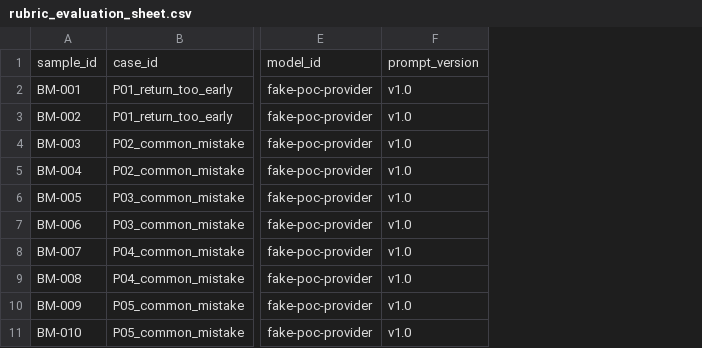
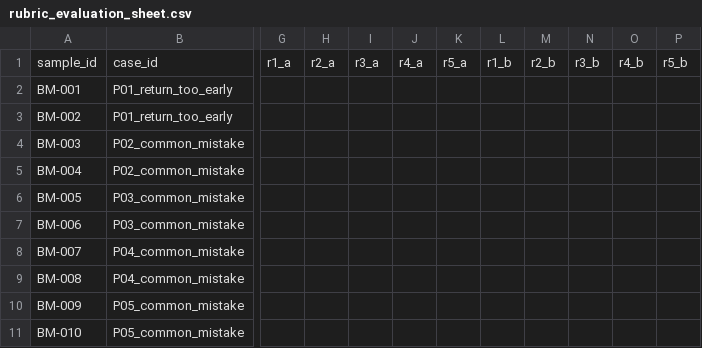
Before and after one commit to Kizakawa/do-an-chuyen-nganh, a CSV file: artifacts/benchmark/rubric_evaluation_sheet.csv, drawn as a sheet; only a part is shown, gaps mark what is left out; removed rows and columns are numbered as before the commit, all else as after; the diff names each change by its address in the sheet, - before the commit and + after, or states it on an @@ line.

```diff
--- a/artifacts/benchmark/rubric_evaluation_sheet.csv
+++ b/artifacts/benchmark/rubric_evaluation_sheet.csv
-column E, rows 1-11: model_id | fake-poc-provider | fake-poc-provider | fake-poc-provider | fake-poc-provider | fake-poc-provider | fake-poc-provider | fake-poc-provider | fake-poc-provider | fake-poc-provider | fake-poc-provider
-column F, rows 1-11: prompt_version | v1.0 | v1.0 | v1.0 | v1.0 | v1.0 | v1.0 | v1.0 | v1.0 | v1.0 | v1.0
+column G, row 1: r1_a
+column H, row 1: r2_a
+column I, row 1: r3_a
+column J, row 1: r4_a
+column K, row 1: r5_a
+column L, row 1: r1_b
+column M, row 1: r2_b
+column N, row 1: r3_b
+column O, row 1: r4_b
+column P, row 1: r5_b
```
Also changed, not shown: 49 other files.
